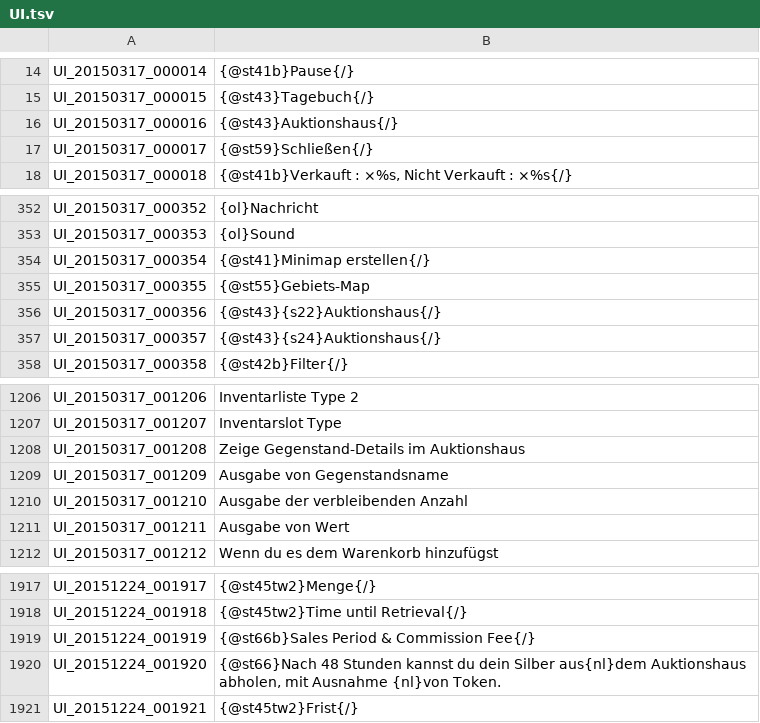
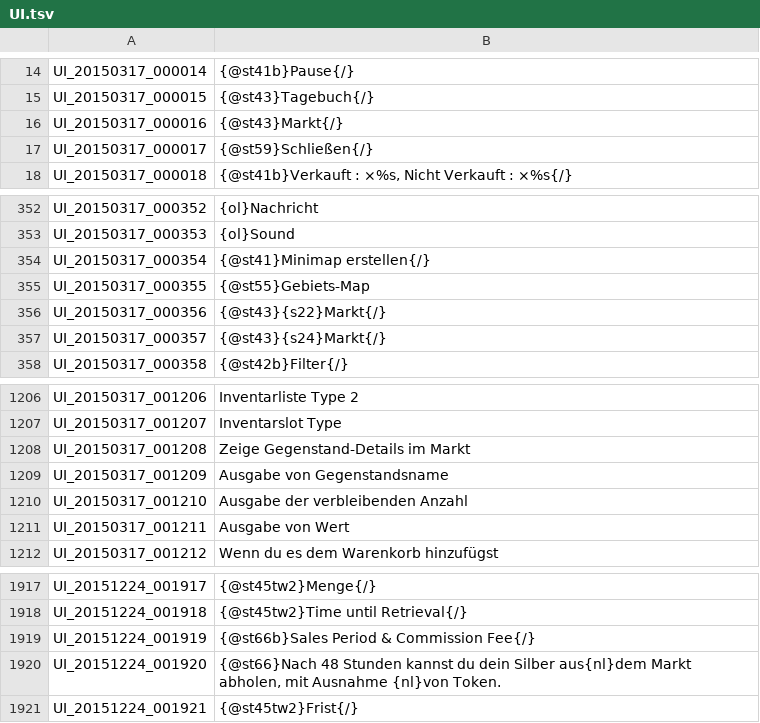
Before and after one commit to Triky313/TreeOfSavior-GermanTranslation, a TSV file: UI.tsv, drawn as a sheet; only a part is shown, gaps mark what is left out.

```diff
--- a/UI.tsv
+++ b/UI.tsv
@@ -15,3 +15,3 @@ UI_20150317_000014	{@st41b}Pause{/}
 UI_20150317_000015	{@st43}Tagebuch{/}
-UI_20150317_000016	{@st43}Auktionshaus{/}
+UI_20150317_000016	{@st43}Markt{/}
 UI_20150317_000017	{@st59}Schließen{/}
@@ -355,4 +355,4 @@ UI_20150317_000354	{@st41}Minimap erstellen{/}
 UI_20150317_000355	{@st55}Gebiets-Map
-UI_20150317_000356	{@st43}{s22}Auktionshaus{/}
-UI_20150317_000357	{@st43}{s24}Auktionshaus{/}
+UI_20150317_000356	{@st43}{s22}Markt{/}
+UI_20150317_000357	{@st43}{s24}Markt{/}
 UI_20150317_000358	{@st42b}Filter{/}
@@ -1207,3 +1207,3 @@ UI_20150317_001206	Inventarliste Type 2
 UI_20150317_001207	Inventarslot Type
-UI_20150317_001208	Zeige Gegenstand-Details im Auktionshaus
+UI_20150317_001208	Zeige Gegenstand-Details im Markt
 UI_20150317_001209	Ausgabe von Gegenstandsname
@@ -1919,3 +1919,3 @@ UI_20151224_001918	{@st45tw2}Time until Retrieval{/}
 UI_20151224_001919	{@st66b}Sales Period & Commission Fee{/}
-UI_20151224_001920	{@st66}Nach 48 Stunden kannst du dein Silber aus{nl}dem Auktionshaus abholen, mit Ausnahme {nl}von Token.
+UI_20151224_001920	{@st66}Nach 48 Stunden kannst du dein Silber aus{nl}dem Markt abholen, mit Ausnahme {nl}von Token.
 UI_20151224_001921	{@st45tw2}Frist{/}
```
Also changed, not shown: QUEST.tsv, SKILL.tsv, 1 other file.
